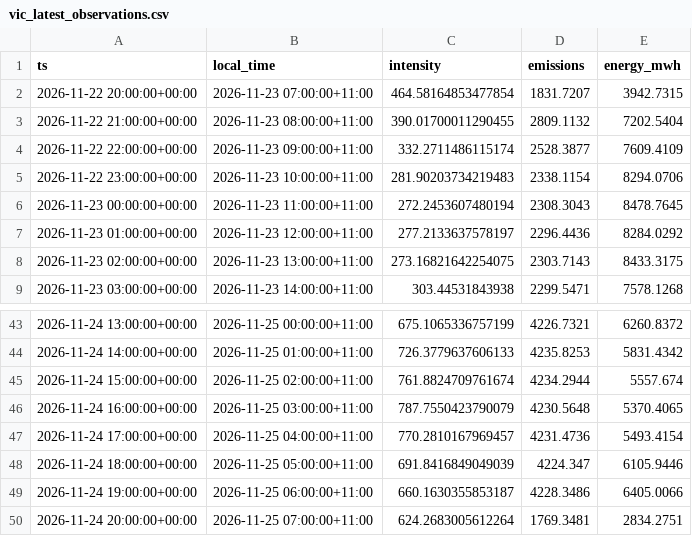
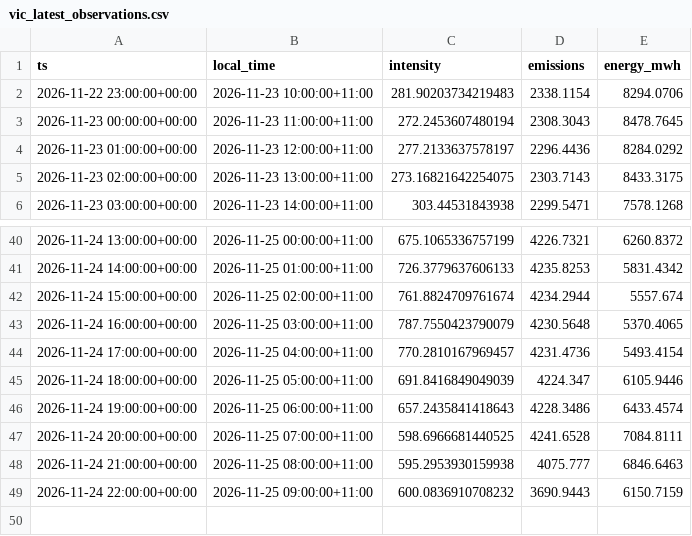
Before and after one commit to hdia/cleancharge-live, a CSV file: data/live/vic_latest_observations.csv, drawn as a sheet; only a part is shown, gaps mark what is left out.

```diff
--- a/data/live/vic_latest_observations.csv
+++ b/data/live/vic_latest_observations.csv
@@ -1,5 +1,2 @@
 ts,local_time,intensity,emissions,energy_mwh
-2026-11-22 20:00:00+00:00,2026-11-23 07:00:00+11:00,464.58164853477854,1831.7207,3942.7315
-2026-11-22 21:00:00+00:00,2026-11-23 08:00:00+11:00,390.01700011290455,2809.1132,7202.5404
-2026-11-22 22:00:00+00:00,2026-11-23 09:00:00+11:00,332.2711486115174,2528.3877,7609.4109
 2026-11-22 23:00:00+00:00,2026-11-23 10:00:00+11:00,281.90203734219483,2338.1154,8294.0706
@@ -48,3 +45,5 @@ ts,local_time,intensity,emissions,energy_mwh
 2026-11-24 18:00:00+00:00,2026-11-25 05:00:00+11:00,691.8416849049039,4224.347,6105.9446
-2026-11-24 19:00:00+00:00,2026-11-25 06:00:00+11:00,660.1630355853187,4228.3486,6405.0066
-2026-11-24 20:00:00+00:00,2026-11-25 07:00:00+11:00,624.2683005612264,1769.3481,2834.2751
+2026-11-24 19:00:00+00:00,2026-11-25 06:00:00+11:00,657.2435841418643,4228.3486,6433.4574
+2026-11-24 20:00:00+00:00,2026-11-25 07:00:00+11:00,598.6966681440525,4241.6528,7084.8111
+2026-11-24 21:00:00+00:00,2026-11-25 08:00:00+11:00,595.2953930159938,4075.777,6846.6463
+2026-11-24 22:00:00+00:00,2026-11-25 09:00:00+11:00,600.0836910708232,3690.9443,6150.7159
```
Also changed, not shown: data/live/vic_intensity_history.csv, 5 other files.
